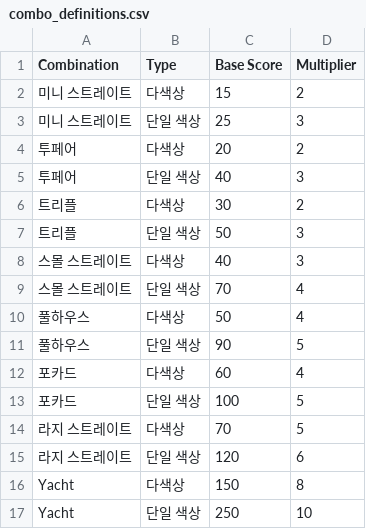
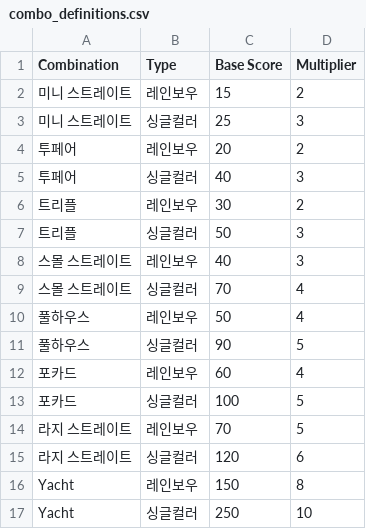
Before and after one commit to SangHyung-Jung/ColorDiceRollGame, a CSV file: combo_definitions.csv, drawn as a sheet.

```diff
--- a/combo_definitions.csv
+++ b/combo_definitions.csv
@@ -1,17 +1,17 @@
 Combination,Type,Base Score,Multiplier
-미니 스트레이트,다색상,15,2
-미니 스트레이트,단일 색상,25,3
-투페어,다색상,20,2
-투페어,단일 색상,40,3
-트리플,다색상,30,2
-트리플,단일 색상,50,3
-스몰 스트레이트,다색상,40,3
-스몰 스트레이트,단일 색상,70,4
-풀하우스,다색상,50,4
-풀하우스,단일 색상,90,5
-포카드,다색상,60,4
-포카드,단일 색상,100,5
-라지 스트레이트,다색상,70,5
-라지 스트레이트,단일 색상,120,6
-Yacht,다색상,150,8
-Yacht,단일 색상,250,10
+미니 스트레이트,레인보우,15,2
+미니 스트레이트,싱글컬러,25,3
+투페어,레인보우,20,2
+투페어,싱글컬러,40,3
+트리플,레인보우,30,2
+트리플,싱글컬러,50,3
+스몰 스트레이트,레인보우,40,3
+스몰 스트레이트,싱글컬러,70,4
+풀하우스,레인보우,50,4
+풀하우스,싱글컬러,90,5
+포카드,레인보우,60,4
+포카드,싱글컬러,100,5
+라지 스트레이트,레인보우,70,5
+라지 스트레이트,싱글컬러,120,6
+Yacht,레인보우,150,8
+Yacht,싱글컬러,250,10
```
Also changed, not shown: 점수 조합표.csv, 4 other files.
